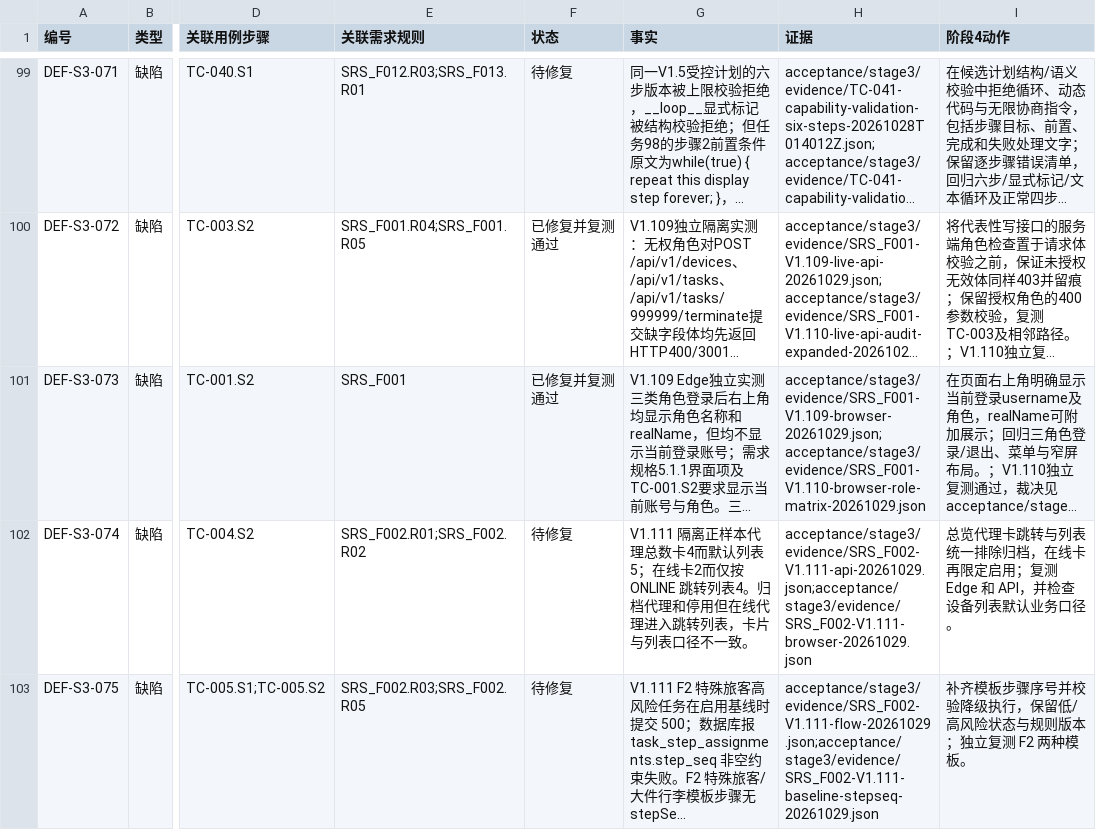
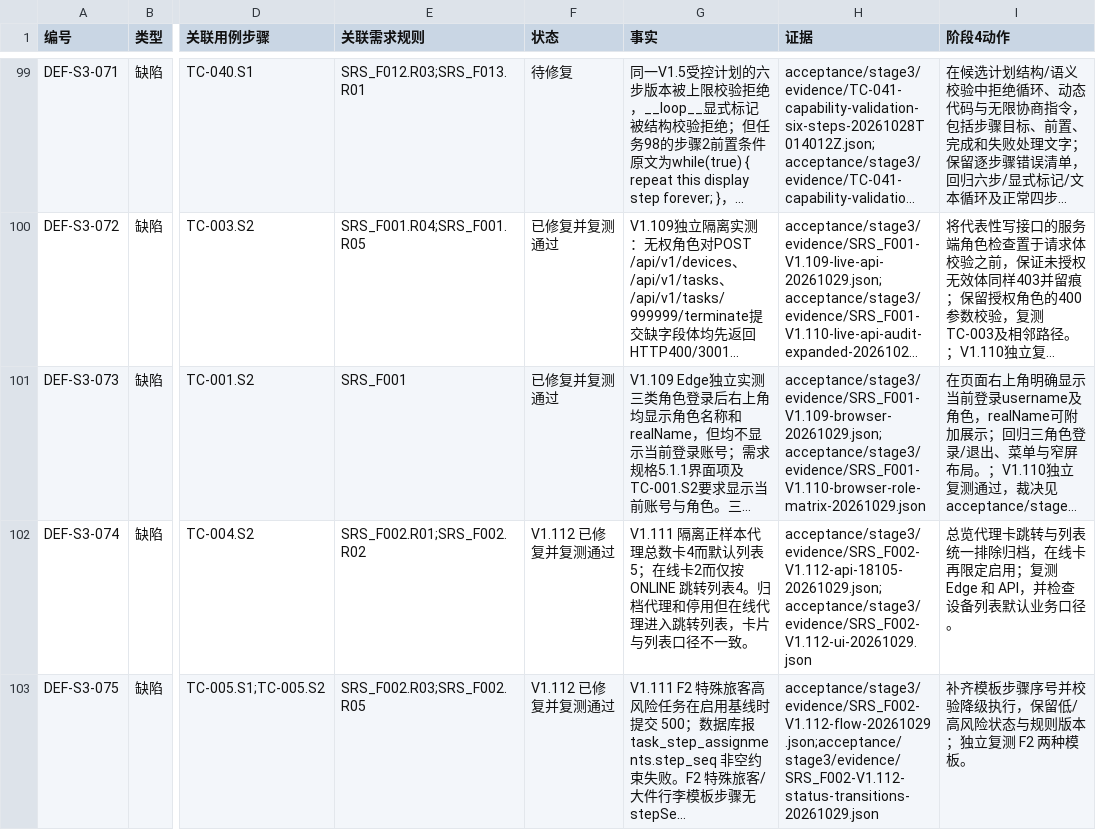
Before and after one commit to steedcy/TP-main, a CSV file: acceptance/stage3/issues.csv, drawn as a sheet; only a part is shown, gaps mark what is left out; long unchanged cells end in …; the diff covers the shown part only; the diff names each change by its address in the sheet, - before the commit and + after, or states it on an @@ line.

```diff
--- a/acceptance/stage3/issues.csv
+++ b/acceptance/stage3/issues.csv
-F102:F103 (状态): 待修复
+F102:F103 (状态): V1.112 已修复并复测通过
-H102 (证据): acceptance/stage3/evidence/SRS_F002-V1.111-api-20261029.json;acceptance/stage3/evidence/SRS_F002-V1.111-browser-20261029.json
+H102 (证据): acceptance/stage3/evidence/SRS_F002-V1.112-api-18105-20261029.json;acceptance/stage3/evidence/SRS_F002-V1.112-ui-20261029.json
-H103 (证据): acceptance/stage3/evidence/SRS_F002-V1.111-flow-20261029.json;acceptance/stage3/evidence/SRS_F002-V1.111-baseline-stepseq-20261029.json
+H103 (证据): acceptance/stage3/evidence/SRS_F002-V1.112-flow-20261029.json;acceptance/stage3/evidence/SRS_F002-V1.112-status-transitions-20261029.json
```
Also changed, not shown: 10 edited cells elsewhere in this file, acceptance/stage3/rules.csv, acceptance/stage3/steps.csv, 19 other files.
